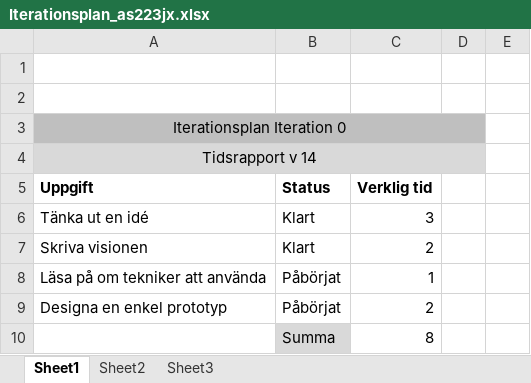
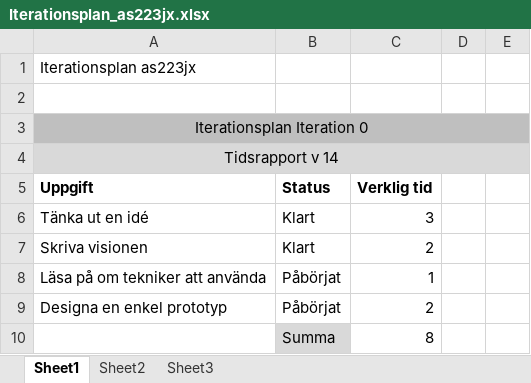
Before and after one commit to as223jx/1DV430_as223jx, an Excel workbook: Iterationsplan_as223jx.xlsx, sheet Sheet1, drawn as a sheet; only a part is shown; values as stored, in another font and other column widths than the file's, no borders; removed rows and columns are numbered as before the commit, all else as after; the diff covers the shown part only; the diff names each change by its address in the sheet, - before the commit and + after, or states it on an @@ line.

Commit message:
Lagt till Iterationsplan för Iteration 1

```diff
--- a/Iterationsplan_as223jx.xlsx (sheet Sheet1)
+++ b/Iterationsplan_as223jx.xlsx (sheet Sheet1)
-A1: (empty)
+A1: Iterationsplan as223jx
-A3:D3 merged
+A3:E3 merged
-E3 fill: none
+E3 fill: #BFBFBF
-A4:D4 merged
+A4:E4 merged
-E4 fill: none
+E4 fill: #D9D9D9
```
Also changed, not shown: 23 added rows, 15 edited cells, cell formats and merged cells elsewhere in this sheet.
